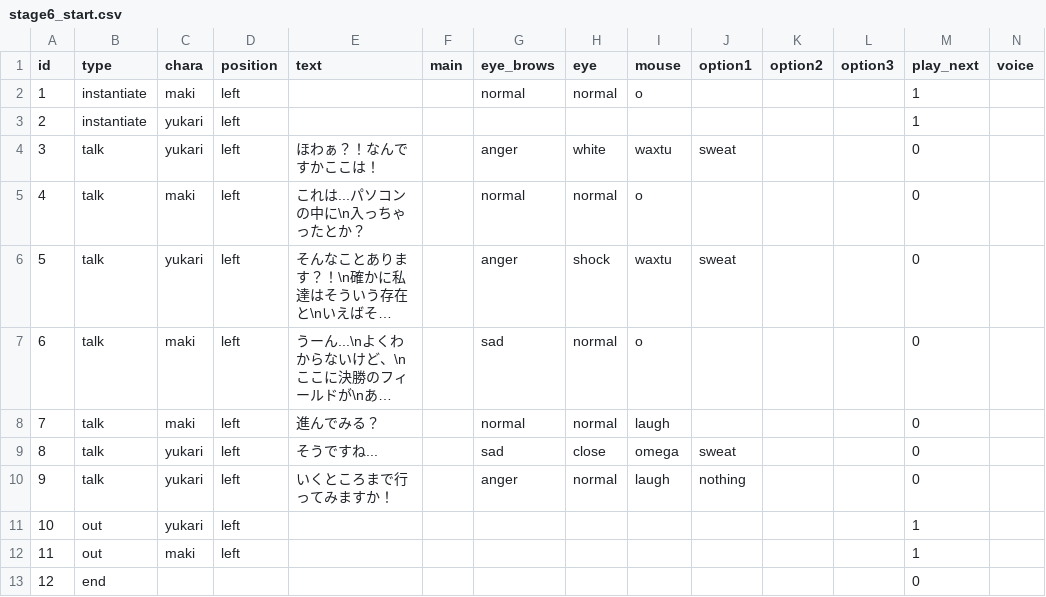
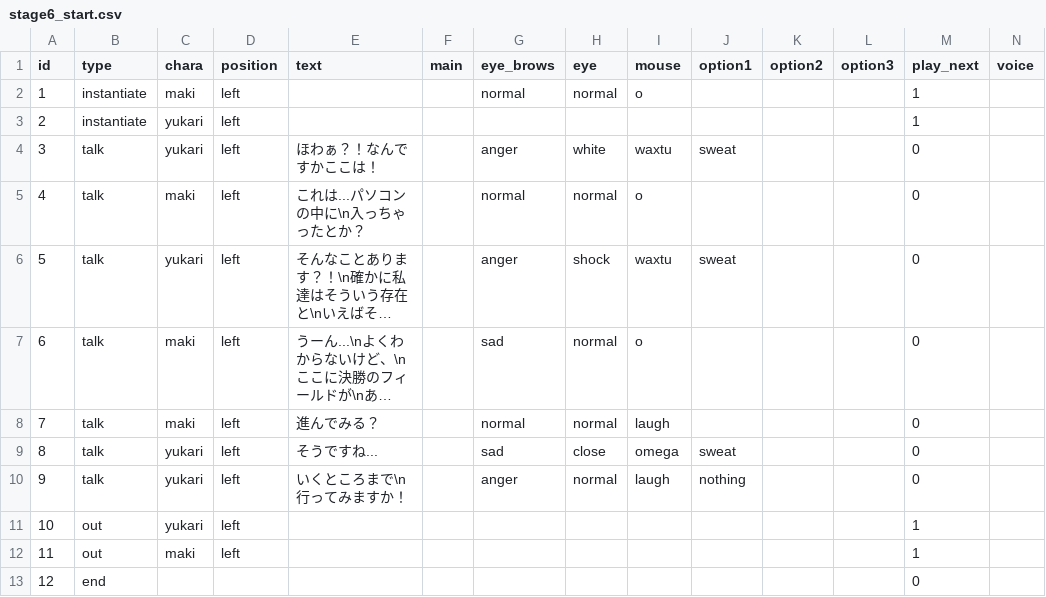
Before and after one commit to Musasin/TagMatch, a CSV file: TagMatch/Assets/Resources/Scenario/stage6_start.csv, drawn as a sheet; long unchanged cells end in ….

```diff
--- a/TagMatch/Assets/Resources/Scenario/stage6_start.csv
+++ b/TagMatch/Assets/Resources/Scenario/stage6_start.csv
@@ -9,3 +9,3 @@ id,type,chara,position,text,main,eye_brows,eye,mouse,option1,option2,option3,pla
 8,talk,yukari,left,そうですね...,,sad,close,omega,sweat,,,0,
-9,talk,yukari,left,いくところまで行ってみますか！,,anger,normal,laugh,nothing,,,0,
+9,talk,yukari,left,いくところまで\n行ってみますか！,,anger,normal,laugh,nothing,,,0,
 10,out,yukari,left,,,,,,,,,1,
```
Also changed, not shown: 33 other files.
